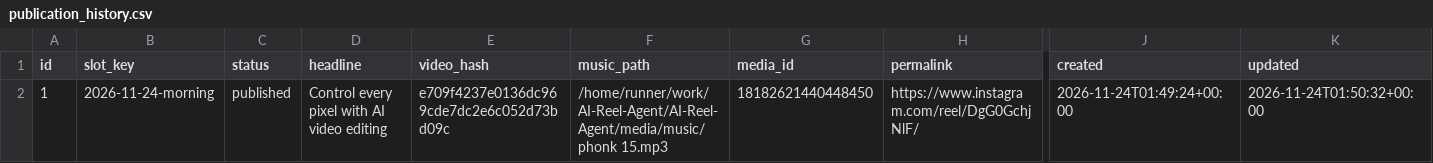
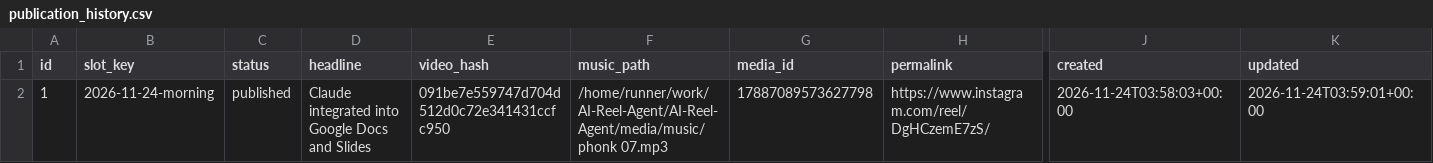
Before and after one commit to harshwardhansharma7005-crypto/AI-Reel-Agent, a CSV file: history/publication_history.csv, drawn as a sheet; only a part is shown, gaps mark what is left out; the diff names each change by its address in the sheet, - before the commit and + after, or states it on an @@ line.

Commit message:
Update publication history [skip ci]

```diff
--- a/history/publication_history.csv
+++ b/history/publication_history.csv
-D2 (headline): Control every pixel with AI video editing
+D2 (headline): Claude integrated into Google Docs and Slides
-E2 (video_hash): e709f4237e0136dc969cde7dc2e6c052d73bd09c
+E2 (video_hash): 091be7e559747d704d512d0c72e341431ccfc950
-F2 (music_path): /home/runner/work/AI-Reel-Agent/AI-Reel-Agent/media/music/phonk 15.mp3
+F2 (music_path): /home/runner/work/AI-Reel-Agent/AI-Reel-Agent/media/music/phonk 07.mp3
-G2 (media_id): 18182621440448450
+G2 (media_id): 17887089573627798
-H2 (permalink): https://www.instagram.com/reel/DgG0GchjNlF/
+H2 (permalink): https://www.instagram.com/reel/DgHCzemE7zS/
-J2 (created): 2026-11-24T01:49:24+00:00
+J2 (created): 2026-11-24T03:58:03+00:00
-K2 (updated): 2026-11-24T01:50:32+00:00
+K2 (updated): 2026-11-24T03:59:01+00:00
```
